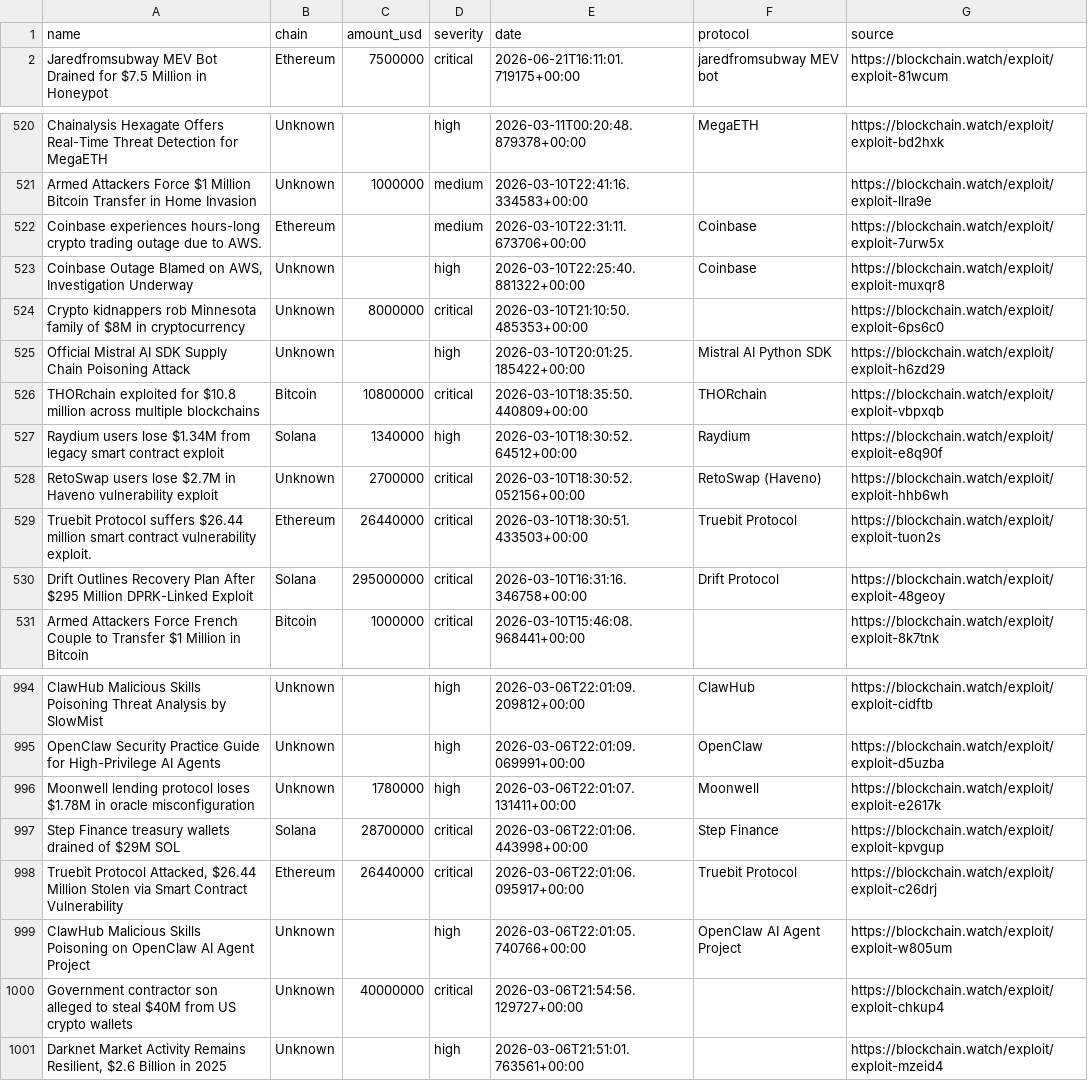
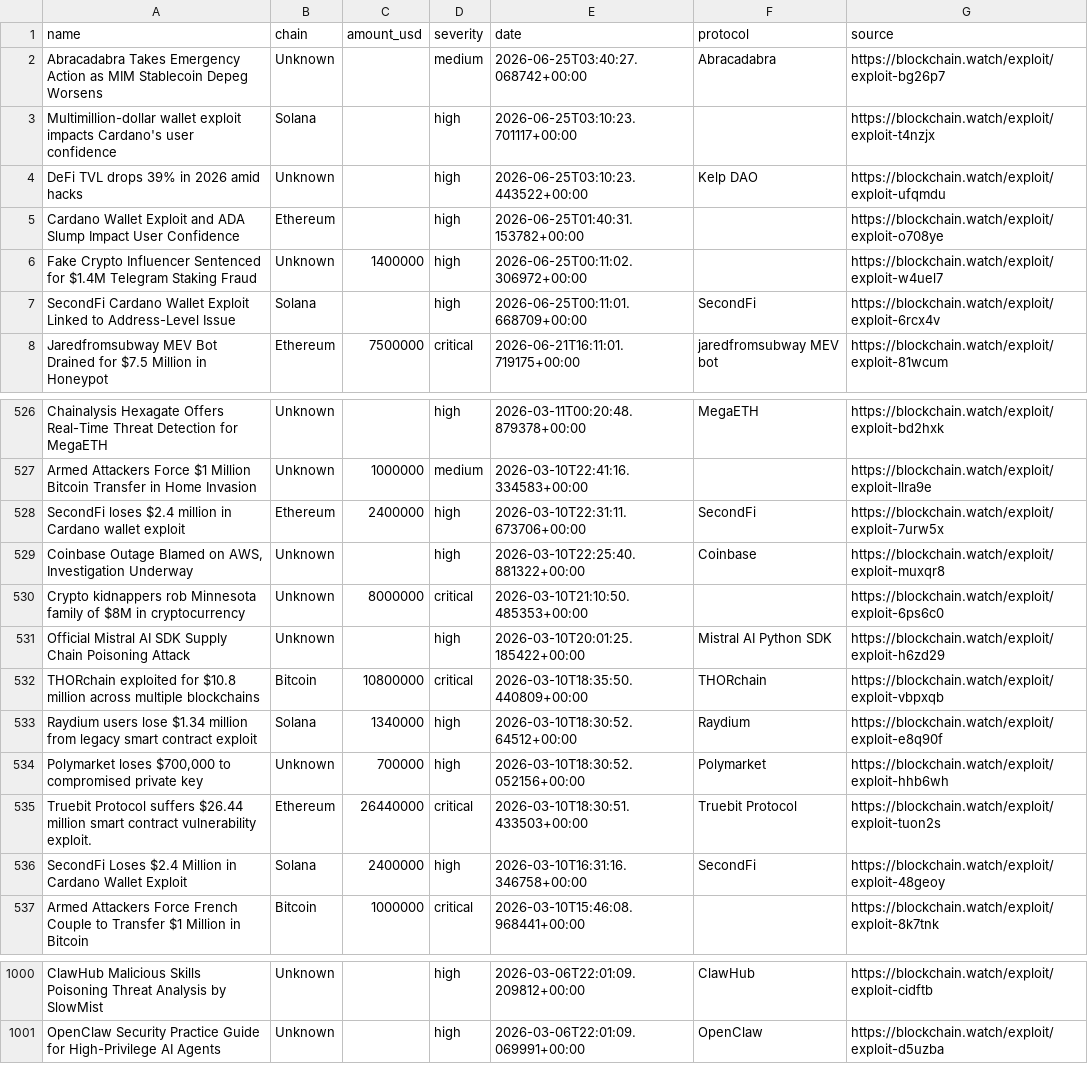
Before and after one commit to Blockchainwatch/blockchain-intelligence-datasets, a CSV file: crypto-hacks.csv, drawn as a sheet; only a part is shown, gaps mark what is left out; the diff covers the shown part only.

Commit message:
Update datasets - auto export 2026-06-25T12:00:01.626Z

```diff
--- a/crypto-hacks.csv
+++ b/crypto-hacks.csv
@@ -1,2 +1,8 @@
 name,chain,amount_usd,severity,date,protocol,source
+Abracadabra Takes Emergency Action as MIM Stablecoin Depeg Worsens,Unknown,,medium,2026-06-25T03:40:27.068742+00:00,Abracadabra,https://blockchain.watch/exploit/exploit-bg26p7
+Multimillion-dollar wallet exploit impacts Cardano's user confidence,Solana,,high,2026-06-25T03:10:23.701117+00:00,,https://blockchain.watch/exploit/exploit-t4nzjx
+DeFi TVL drops 39% in 2026 amid hacks,Unknown,,high,2026-06-25T03:10:23.443522+00:00,Kelp DAO,https://blockchain.watch/exploit/exploit-ufqmdu
+Cardano Wallet Exploit and ADA Slump Impact User Confidence,Ethereum,,high,2026-06-25T01:40:31.153782+00:00,,https://blockchain.watch/exploit/exploit-o708ye
+Fake Crypto Influencer Sentenced for $1.4M Telegram Staking Fraud,Unknown,1400000,high,2026-06-25T00:11:02.306972+00:00,,https://blockchain.watch/exploit/exploit-w4uel7
+SecondFi Cardano Wallet Exploit Linked to Address-Level Issue,Solana,,high,2026-06-25T00:11:01.668709+00:00,SecondFi,https://blockchain.watch/exploit/exploit-6rcx4v
 Jaredfromsubway MEV Bot Drained for $7.5 Million in Honeypot,Ethereum,7500000,critical,2026-06-21T16:11:01.719175+00:00,jaredfromsubway MEV bot,https://blockchain.watch/exploit/exploit-81wcum
@@ -521,3 +527,3 @@ Chainalysis Hexagate Offers Real-Time Threat Detection for MegaETH,Unknown,,high
 Armed Attackers Force $1 Million Bitcoin Transfer in Home Invasion,Unknown,1000000,medium,2026-03-10T22:41:16.334583+00:00,,https://blockchain.watch/exploit/exploit-llra9e
-Coinbase experiences hours-long crypto trading outage due to AWS.,Ethereum,,medium,2026-03-10T22:31:11.673706+00:00,Coinbase,https://blockchain.watch/exploit/exploit-7urw5x
+SecondFi loses $2.4 million in Cardano wallet exploit,Ethereum,2400000,high,2026-03-10T22:31:11.673706+00:00,SecondFi,https://blockchain.watch/exploit/exploit-7urw5x
 "Coinbase Outage Blamed on AWS, Investigation Underway",Unknown,,high,2026-03-10T22:25:40.881322+00:00,Coinbase,https://blockchain.watch/exploit/exploit-muxqr8
@@ -526,6 +532,6 @@ Official Mistral AI SDK Supply Chain Poisoning Attack,Unknown,,high,2026-03-10T2
 THORchain exploited for $10.8 million across multiple blockchains,Bitcoin,10800000,critical,2026-03-10T18:35:50.440809+00:00,THORchain,https://blockchain.watch/exploit/exploit-vbpxqb
-Raydium users lose $1.34M from legacy smart contract exploit,Solana,1340000,high,2026-03-10T18:30:52.64512+00:00,Raydium,https://blockchain.watch/exploit/exploit-e8q90f
-RetoSwap users lose $2.7M in Haveno vulnerability exploit,Unknown,2700000,critical,2026-03-10T18:30:52.052156+00:00,RetoSwap (Haveno),https://blockchain.watch/exploit/exploit-hhb6wh
+Raydium users lose $1.34 million from legacy smart contract exploit,Solana,1340000,high,2026-03-10T18:30:52.64512+00:00,Raydium,https://blockchain.watch/exploit/exploit-e8q90f
+"Polymarket loses $700,000 to compromised private key",Unknown,700000,high,2026-03-10T18:30:52.052156+00:00,Polymarket,https://blockchain.watch/exploit/exploit-hhb6wh
 Truebit Protocol suffers $26.44 million smart contract vulnerability exploit.,Ethereum,26440000,critical,2026-03-10T18:30:51.433503+00:00,Truebit Protocol,https://blockchain.watch/exploit/exploit-tuon2s
-Drift Outlines Recovery Plan After $295 Million DPRK-Linked Exploit,Solana,295000000,critical,2026-03-10T16:31:16.346758+00:00,Drift Protocol,https://blockchain.watch/exploit/exploit-48geoy
+SecondFi Loses $2.4 Million in Cardano Wallet Exploit,Solana,2400000,high,2026-03-10T16:31:16.346758+00:00,SecondFi,https://blockchain.watch/exploit/exploit-48geoy
 Armed Attackers Force French Couple to Transfer $1 Million in Bitcoin,Bitcoin,1000000,critical,2026-03-10T15:46:08.968441+00:00,,https://blockchain.watch/exploit/exploit-8k7tnk
@@ -995,7 +1001 @@ ClawHub Malicious Skills Poisoning Threat Analysis by SlowMist,Unknown,,high,202
 OpenClaw Security Practice Guide for High-Privilege AI Agents,Unknown,,high,2026-03-06T22:01:09.069991+00:00,OpenClaw,https://blockchain.watch/exploit/exploit-d5uzba
-Moonwell lending protocol loses $1.78M in oracle misconfiguration,Unknown,1780000,high,2026-03-06T22:01:07.131411+00:00,Moonwell,https://blockchain.watch/exploit/exploit-e2617k
-Step Finance treasury wallets drained of $29M SOL,Solana,28700000,critical,2026-03-06T22:01:06.443998+00:00,Step Finance,https://blockchain.watch/exploit/exploit-kpvgup
-"Truebit Protocol Attacked, $26.44 Million Stolen via Smart Contract Vulnerability",Ethereum,26440000,critical,2026-03-06T22:01:06.095917+00:00,Truebit Protocol,https://blockchain.watch/exploit/exploit-c26drj
-ClawHub Malicious Skills Poisoning on OpenClaw AI Agent Project,Unknown,,high,2026-03-06T22:01:05.740766+00:00,OpenClaw AI Agent Project,https://blockchain.watch/exploit/exploit-w805um
-Government contractor son alleged to steal $40M from US crypto wallets,Unknown,40000000,critical,2026-03-06T21:54:56.129727+00:00,,https://blockchain.watch/exploit/exploit-chkup4
-"Darknet Market Activity Remains Resilient, $2.6 Billion in 2025",Unknown,,high,2026-03-06T21:51:01.763561+00:00,,https://blockchain.watch/exploit/exploit-mzeid4
```
Also changed, not shown: 8 edited cells elsewhere in this file.
